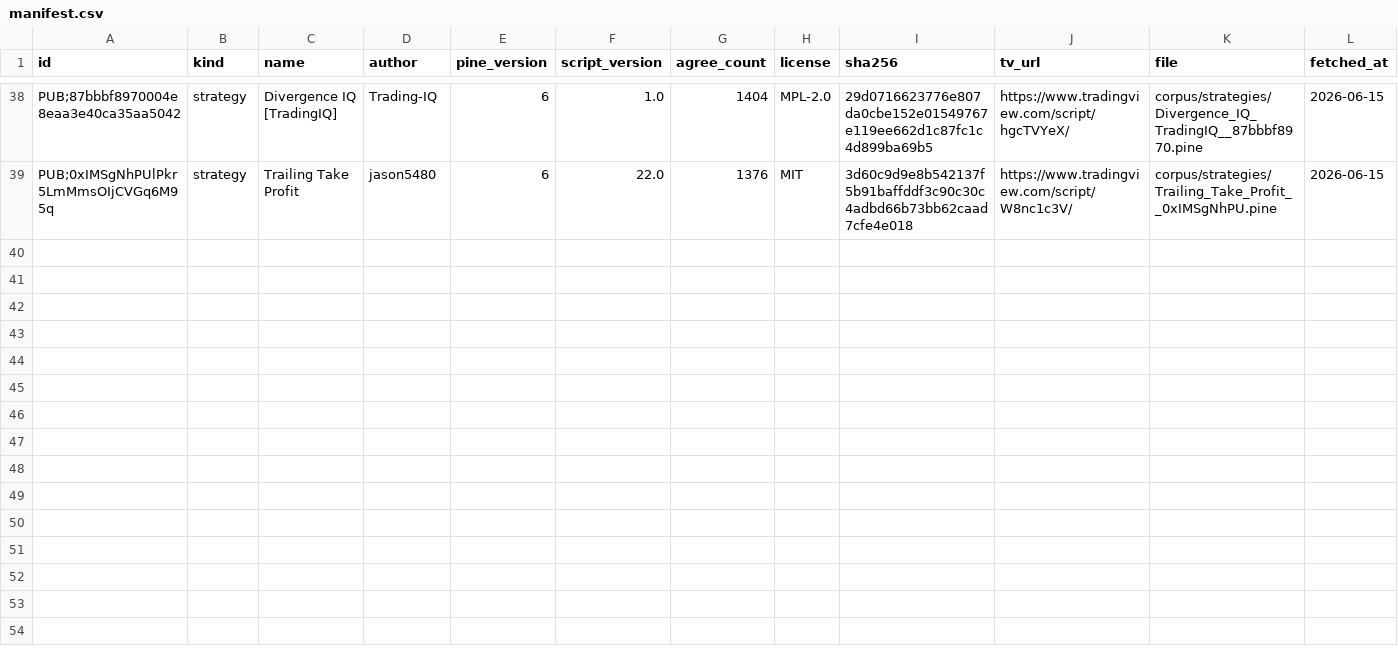
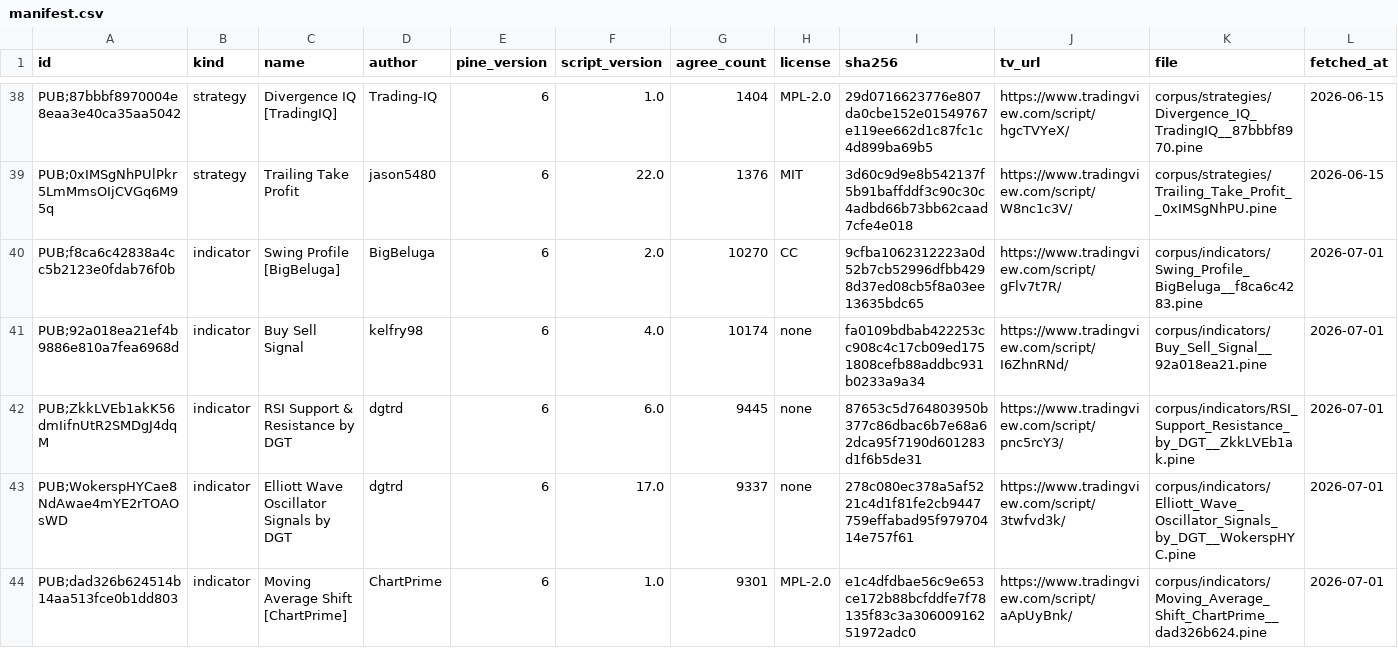
Before and after one commit to PyneSys/pyne-in-the-wild, a CSV file: corpus/manifest.csv, drawn as a sheet; only a part is shown, gaps mark what is left out; the diff covers the shown part only.

Commit message:
data: expand corpus and refresh verification report
Add 10 indicator scripts to the corpus manifest and refresh the
generated July 1 verification outputs.

Update the public report copy and headline metrics to use comparable
reference denominators for plot and trade verification counts.

```diff
--- a/corpus/manifest.csv
+++ b/corpus/manifest.csv
@@ -39 +39,6 @@ PUB;87bbbf8970004e8eaa3e40ca35aa5042,strategy,Divergence IQ [TradingIQ],Trading-
 PUB;0xIMSgNhPUlPkr5LmMmsOIjCVGq6M95q,strategy,Trailing Take Profit,jason5480,6,22.0,1376,MIT,3d60c9d9e8b542137f5b91baffddf3c90c30c4adbd66b73bb62caad7cfe4e018,https://www.tradingview.com/script/W8nc1c3V/,corpus/strategies/Trailing_Take_Profit__0xIMSgNhPU.pine,2026-06-15
+PUB;f8ca6c42838a4cc5b2123e0fdab76f0b,indicator,Swing Profile [BigBeluga],BigBeluga,6,2.0,10270,CC,9cfba1062312223a0d52b7cb52996dfbb4298d37ed08cb5f8a03ee13635bdc65,https://www.tradingview.com/script/gFlv7t7R/,corpus/indicators/Swing_Profile_BigBeluga__f8ca6c4283.pine,2026-07-01
+PUB;92a018ea21ef4b9886e810a7fea6968d,indicator,Buy Sell Signal,kelfry98,6,4.0,10174,none,fa0109bdbab422253cc908c4c17cb09ed1751808cefb88addbc931b0233a9a34,https://www.tradingview.com/script/I6ZhnRNd/,corpus/indicators/Buy_Sell_Signal__92a018ea21.pine,2026-07-01
+PUB;ZkkLVEb1akK56dmIifnUtR2SMDgJ4dqM,indicator,RSI Support & Resistance by DGT,dgtrd,6,6.0,9445,none,87653c5d764803950b377c86dbac6b7e68a62dca95f7190d601283d1f6b5de31,https://www.tradingview.com/script/pnc5rcY3/,corpus/indicators/RSI_Support_Resistance_by_DGT__ZkkLVEb1ak.pine,2026-07-01
+PUB;WokerspHYCae8NdAwae4mYE2rTOAOsWD,indicator,Elliott Wave Oscillator Signals by DGT,dgtrd,6,17.0,9337,none,278c080ec378a5af5221c4d1f81fe2cb9447759effabad95f97970414e757f61,https://www.tradingview.com/script/3twfvd3k/,corpus/indicators/Elliott_Wave_Oscillator_Signals_by_DGT__WokerspHYC.pine,2026-07-01
+PUB;dad326b624514b14aa513fce0b1dd803,indicator,Moving Average Shift [ChartPrime],ChartPrime,6,1.0,9301,MPL-2.0,e1c4dfdbae56c9e653ce172b88bcfddfe7f78135f83c3a30600916251972adc0,https://www.tradingview.com/script/aApUyBnk/,corpus/indicators/Moving_Average_Shift_ChartPrime__dad326b624.pine,2026-07-01
```
Also changed, not shown: 5 added rows elsewhere in this file, results/results.csv, 3 other files.
